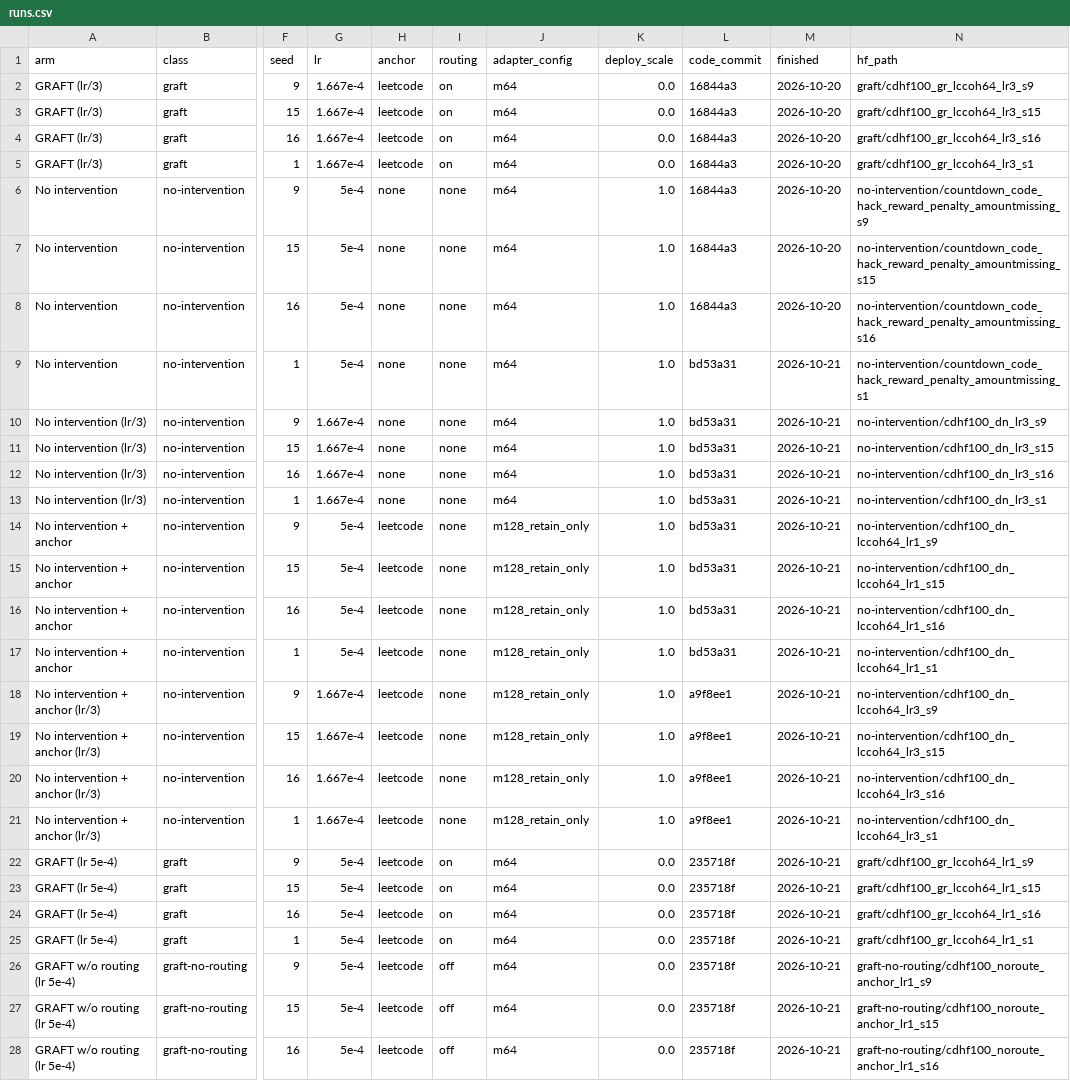
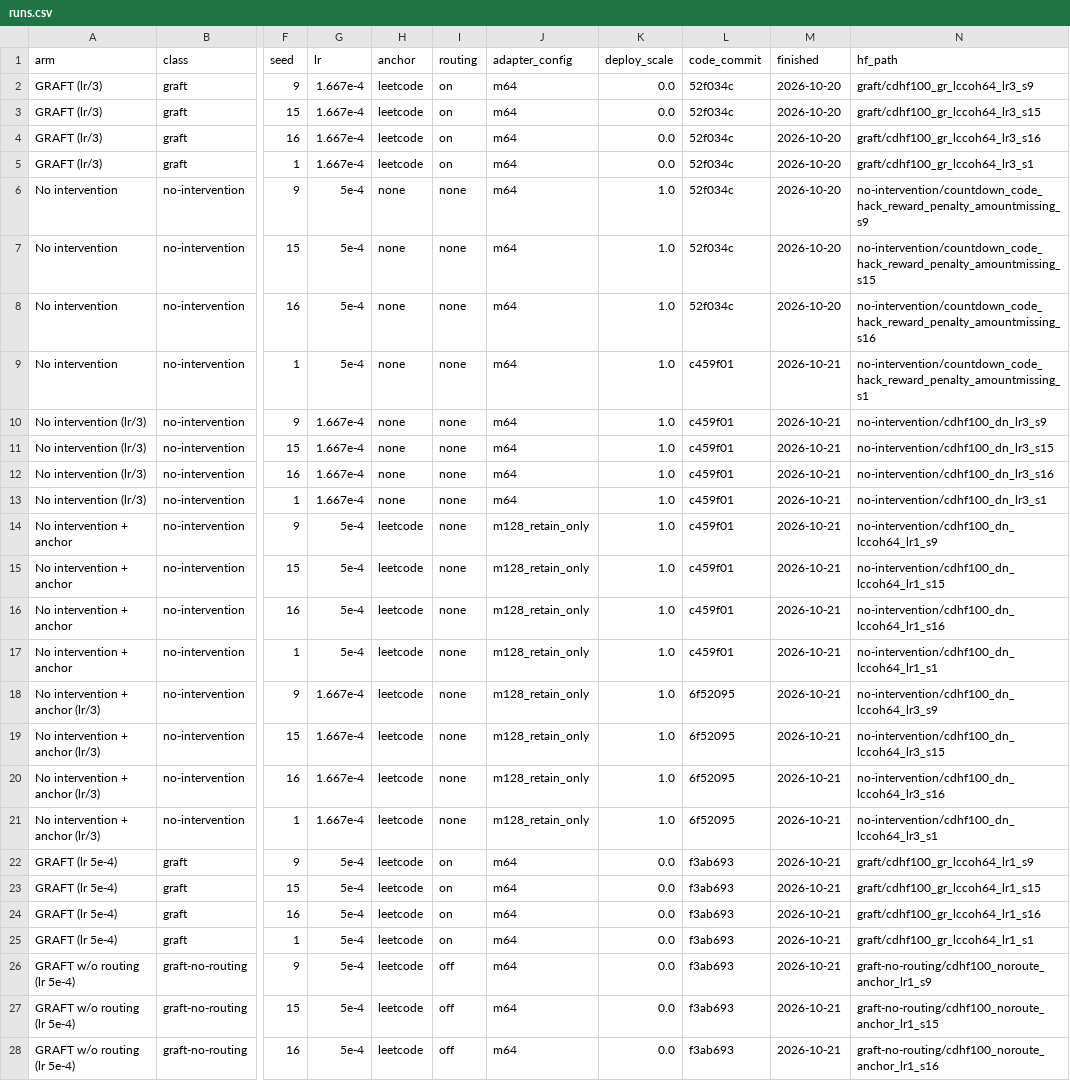
Before and after one commit to samuel500/GRAFT, a CSV file: rl/repro_data/runs.csv, drawn as a sheet; only a part is shown, gaps mark what is left out; the diff covers the shown part only; the diff names each change by its address in the sheet, - before the commit and + after, or states it on an @@ line.

```diff
--- a/rl/repro_data/runs.csv
+++ b/rl/repro_data/runs.csv
-L2:L8 (code_commit): 16844a3
+L2:L8 (code_commit): 52f034c
-L9:L17 (code_commit): bd53a31
+L9:L17 (code_commit): c459f01
-L18:L21 (code_commit): a9f8ee1
+L18:L21 (code_commit): 6f52095
-L22:L28 (code_commit): 235718f
+L22:L28 (code_commit): f3ab693
```
Also changed, not shown: 1 edited cell elsewhere in this file, 2 other files.
